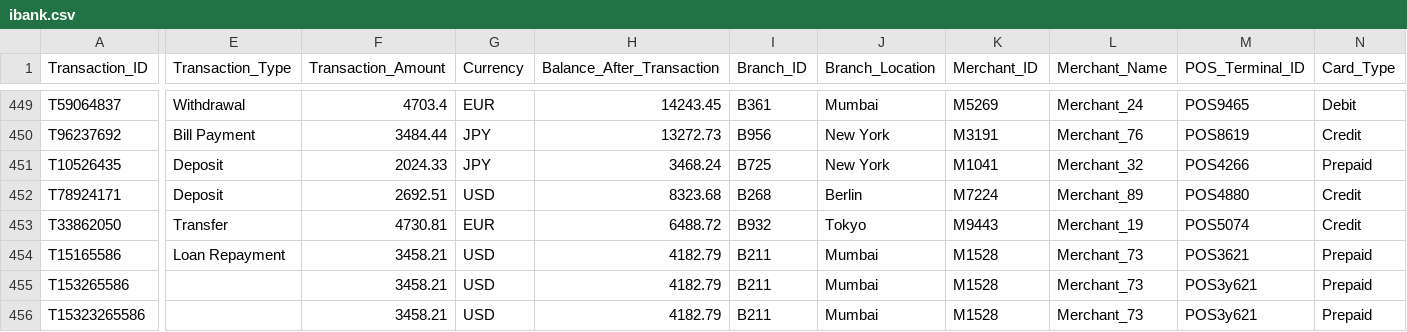
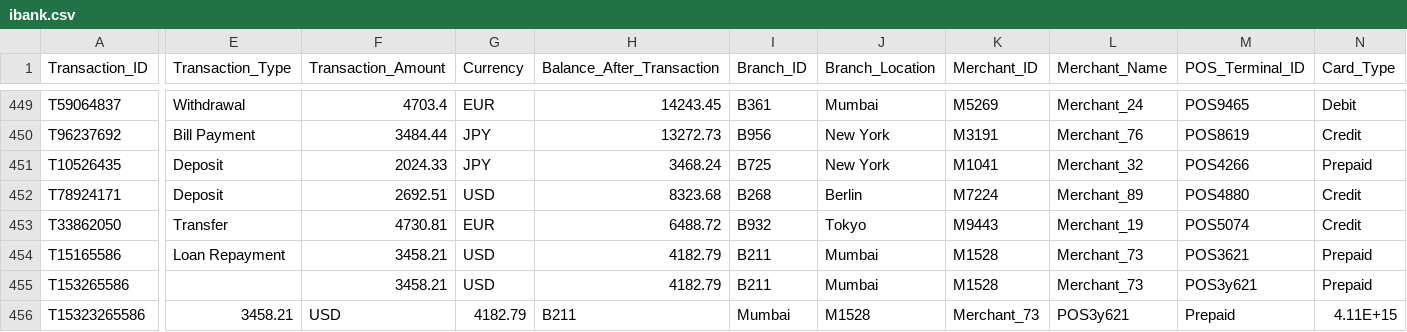
Before and after one commit to Vara986/DataSet, a CSV file: ibank.csv, drawn as a sheet; only a part is shown, gaps mark what is left out; the diff covers the shown part only; the diff names each change by its address in the sheet, - before the commit and + after, or states it on an @@ line.

Commit message:
Update ibank.csv

```diff
--- a/ibank.csv
+++ b/ibank.csv
-E456 (Transaction_Type): (empty)
+E456 (Transaction_Type): 3458.21
-F456 (Transaction_Amount): 3458.21
+F456 (Transaction_Amount): USD
-G456 (Currency): USD
+G456 (Currency): 4182.79
-H456 (Balance_After_Transaction): 4182.79
+H456 (Balance_After_Transaction): B211
-I456 (Branch_ID): B211
+I456 (Branch_ID): Mumbai
-J456 (Branch_Location): Mumbai
+J456 (Branch_Location): M1528
-K456 (Merchant_ID): M1528
+K456 (Merchant_ID): Merchant_73
-L456 (Merchant_Name): Merchant_73
+L456 (Merchant_Name): POS3y621
-M456 (POS_Terminal_ID): POS3y621
+M456 (POS_Terminal_ID): Prepaid
-N456 (Card_Type): Prepaid
+N456 (Card_Type): 4.11E+15
```
Also changed, not shown: 4 edited cells elsewhere in this file.
